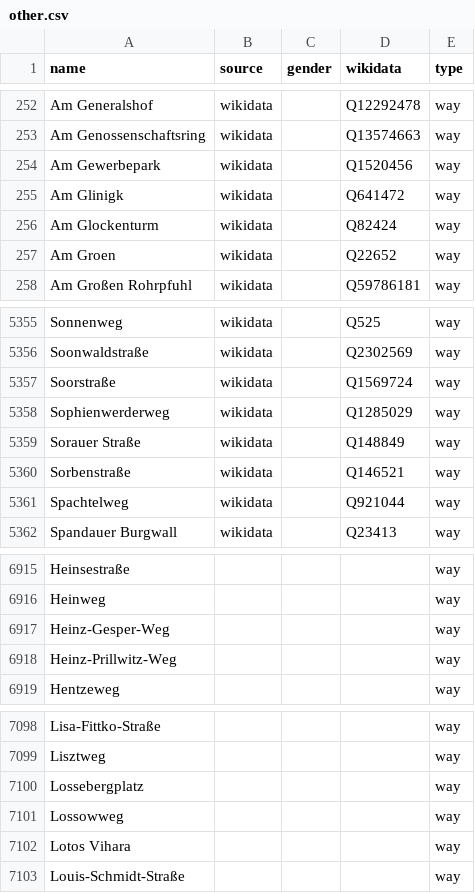
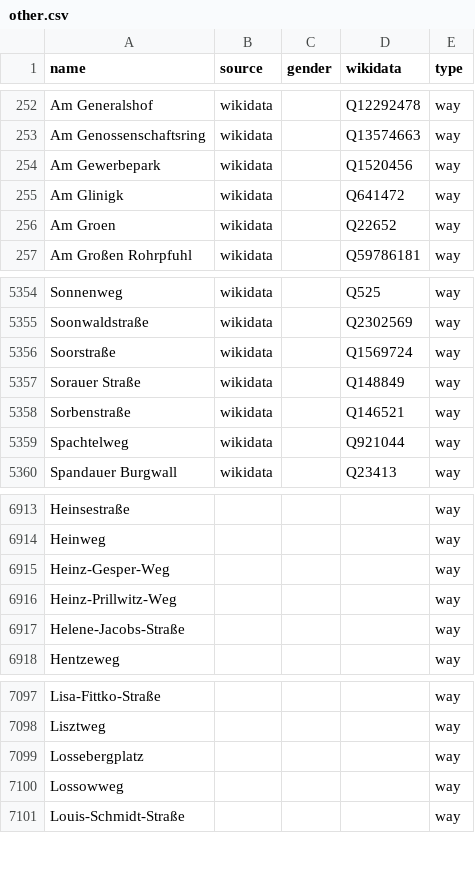
Before and after one commit to EqualStreetNames/equalstreetnames-berlin, a CSV file: data/other.csv, drawn as a sheet; only a part is shown, gaps mark what is left out; removed rows and columns are numbered as before the commit, all else as after; the diff names each change by its address in the sheet, - before the commit and + after, or states it on an @@ line.

```diff
--- a/data/other.csv
+++ b/data/other.csv
-row 256: Am Glockenturm | wikidata |  | Q82424 | way
-row 5358: Sophienwerderweg | wikidata |  | Q1285029 | way
+row 6917: Helene-Jacobs-Straße |  |  |  | way
-row 7102: Lotos Vihara |  |  |  | way
```
Also changed, not shown: data/gender.csv, 2 other files.
